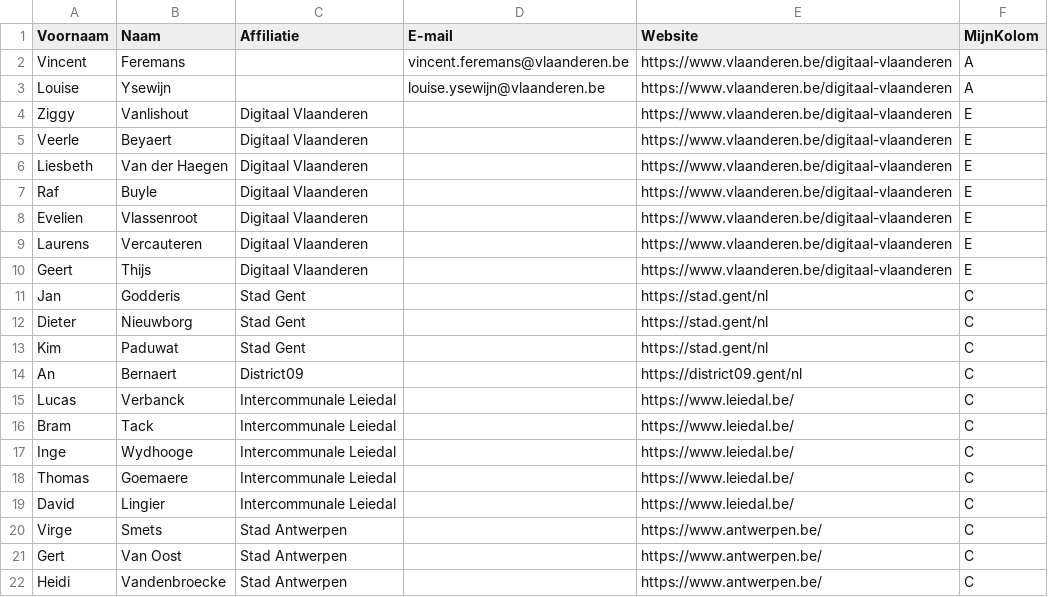
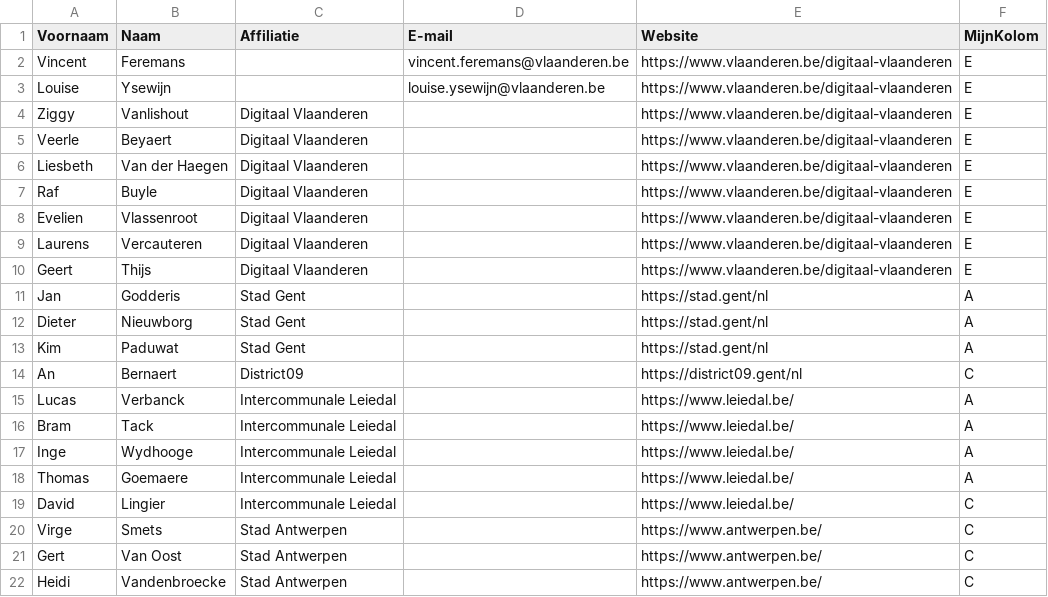
Before and after one commit to Informatievlaanderen/OSLOthema-slimRuimtelijkPlannen, a CSV file: stakeholders.csv, drawn as a sheet; only a part is shown.

Commit message:
Update stakeholders.csv

```diff
--- a/stakeholders.csv
+++ b/stakeholders.csv
@@ -1,4 +1,4 @@
 Voornaam;Naam;Affiliatie;E-mail;Website;MijnKolom
-Vincent;Feremans;;vincent.feremans@vlaanderen.be;https://www.vlaanderen.be/digitaal-vlaanderen;A
-Louise; Ysewijn;;louise.ysewijn@vlaanderen.be;https://www.vlaanderen.be/digitaal-vlaanderen;A
+Vincent;Feremans;;vincent.feremans@vlaanderen.be;https://www.vlaanderen.be/digitaal-vlaanderen;E
+Louise; Ysewijn;;louise.ysewijn@vlaanderen.be;https://www.vlaanderen.be/digitaal-vlaanderen;E
 Ziggy;Vanlishout;Digitaal Vlaanderen;;https://www.vlaanderen.be/digitaal-vlaanderen;E
@@ -10,10 +10,10 @@ Laurens;Vercauteren;Digitaal Vlaanderen;;https://www.vlaanderen.be/digitaal-vlaa
 Geert;Thijs;Digitaal Vlaanderen;;https://www.vlaanderen.be/digitaal-vlaanderen;E
-Jan;Godderis;Stad Gent;;https://stad.gent/nl;C
-Dieter;Nieuwborg;Stad Gent;;https://stad.gent/nl;C
-Kim;Paduwat;Stad Gent;;https://stad.gent/nl;C
+Jan;Godderis;Stad Gent;;https://stad.gent/nl;A
+Dieter;Nieuwborg;Stad Gent;;https://stad.gent/nl;A
+Kim;Paduwat;Stad Gent;;https://stad.gent/nl;A
 An;Bernaert;District09;;https://district09.gent/nl;C
-Lucas;Verbanck;Intercommunale Leiedal;;https://www.leiedal.be/;C
-Bram;Tack;Intercommunale Leiedal;;https://www.leiedal.be/;C
-Inge;Wydhooge;Intercommunale Leiedal;;https://www.leiedal.be/;C
-Thomas;Goemaere;Intercommunale Leiedal;;https://www.leiedal.be/;C
+Lucas;Verbanck;Intercommunale Leiedal;;https://www.leiedal.be/;A
+Bram;Tack;Intercommunale Leiedal;;https://www.leiedal.be/;A
+Inge;Wydhooge;Intercommunale Leiedal;;https://www.leiedal.be/;A
+Thomas;Goemaere;Intercommunale Leiedal;;https://www.leiedal.be/;A
 David;Lingier;Intercommunale Leiedal;;https://www.leiedal.be/;C
```
